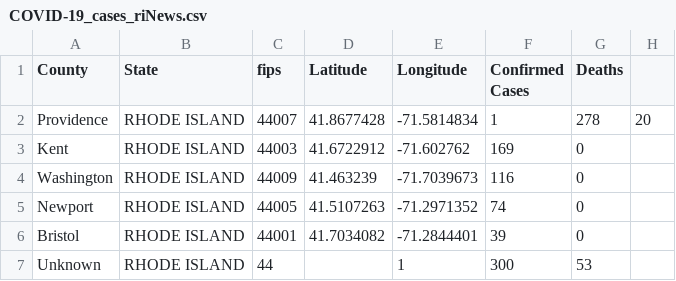
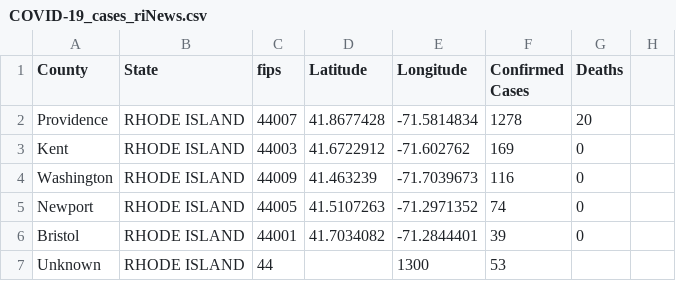
Before and after one commit to ThanatoSohne/COVID-19-Outbreak-Visualization-Tool, a CSV file: Web Scrapers/US States/COVID-19_cases_riNews.csv, drawn as a sheet.

Commit message:
Update COVID-19_cases_riNews.csv

```diff
--- a/Web Scrapers/US States/COVID-19_cases_riNews.csv
+++ b/Web Scrapers/US States/COVID-19_cases_riNews.csv
@@ -1,3 +1,3 @@
 County,State,fips,Latitude,Longitude,Confirmed Cases,Deaths
-Providence,RHODE ISLAND,44007,41.8677428,-71.5814834,1,278,20
+Providence,RHODE ISLAND,44007,41.8677428,-71.5814834,1278,20
 Kent,RHODE ISLAND,44003,41.6722912,-71.602762,169,0
@@ -6,2 +6,2 @@ Newport,RHODE ISLAND,44005,41.5107263,-71.2971352,74,0
 Bristol,RHODE ISLAND,44001,41.7034082,-71.2844401,39,0
-Unknown,RHODE ISLAND,44,,1,300,53
+Unknown,RHODE ISLAND,44,,1300,53
```
